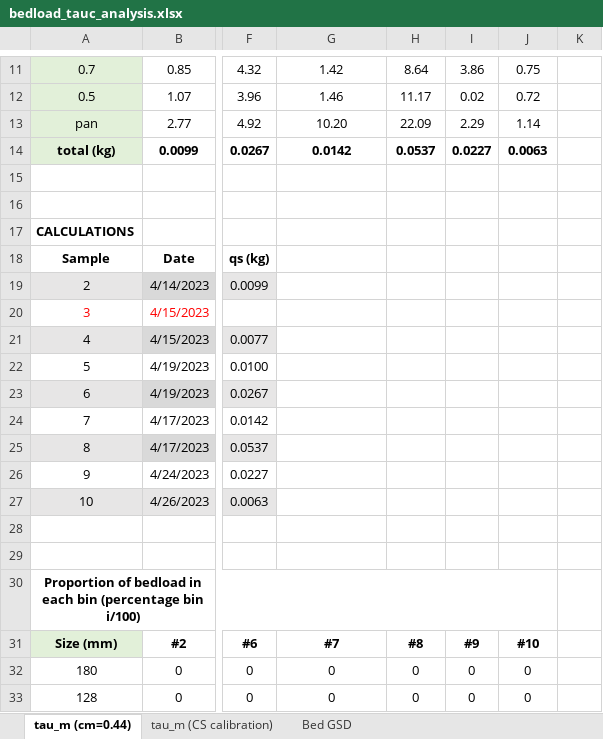
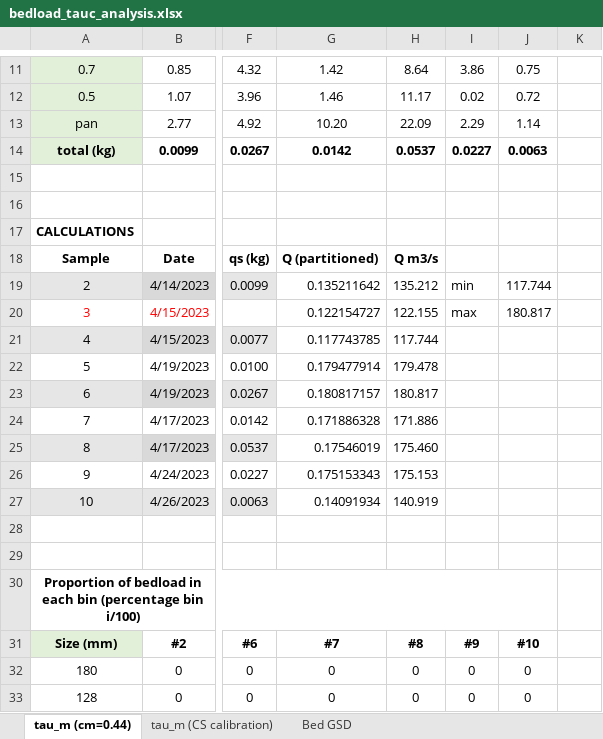
Before and after one commit to nicole-hucke/La_Jara, an Excel workbook: Shear Stress/bedload_tauc/bedload_tauc_analysis.xlsx, sheet tau_m (cm=0.44), drawn as a sheet; only a part is shown, gaps mark what is left out; values as stored, in another font and other column widths than the file's, no borders; charts and pictures not drawn; the diff names each change by its address in the sheet, - before the commit and + after, or states it on an @@ line.

```diff
--- a/Shear Stress/bedload_tauc/bedload_tauc_analysis.xlsx (sheet tau_m (cm=0.44))
+++ b/Shear Stress/bedload_tauc/bedload_tauc_analysis.xlsx (sheet tau_m (cm=0.44))
-G18: (empty)
+G18: Q (partitioned)
-H18: (empty)
+H18: Q m3/s
-G19: (empty)
+G19: 0.135211642
-H19: (empty)
+H19: 135.212
-I19: (empty)
+I19: min
-J19: (empty)
+J19: 117.744
-G20: (empty)
+G20: 0.122154727
-H20: (empty)
+H20: 122.155
-I20: (empty)
+I20: max
-J20: (empty)
+J20: 180.817
-G21: (empty)
+G21: 0.117743785
-H21: (empty)
+H21: 117.744
-G22: (empty)
+G22: 0.179477914
-H22: (empty)
+H22: 179.478
-G23: (empty)
+G23: 0.180817157
-H23: (empty)
+H23: 180.817
-G24: (empty)
+G24: 0.171886328
-H24: (empty)
+H24: 171.886
-G25: (empty)
+G25: 0.17546019
-H25: (empty)
+H25: 175.460
-G26: (empty)
+G26: 0.175153343
-H26: (empty)
+H26: 175.153
-G27: (empty)
+G27: 0.14091934
-H27: (empty)
+H27: 140.919
```
Also changed, not shown: Bedload/bedloadGSDs.xlsx.
